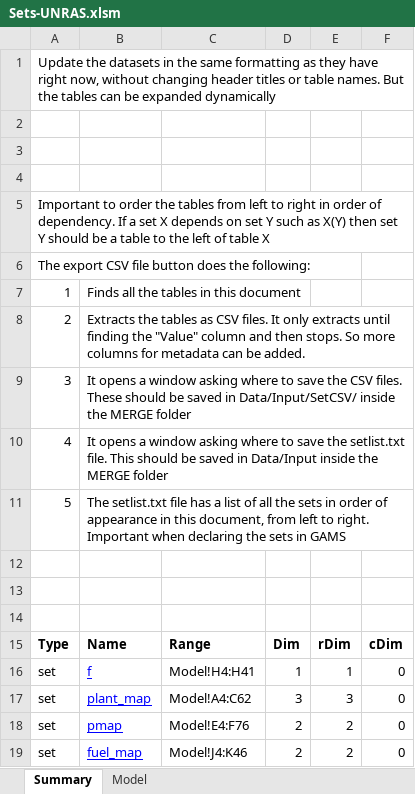
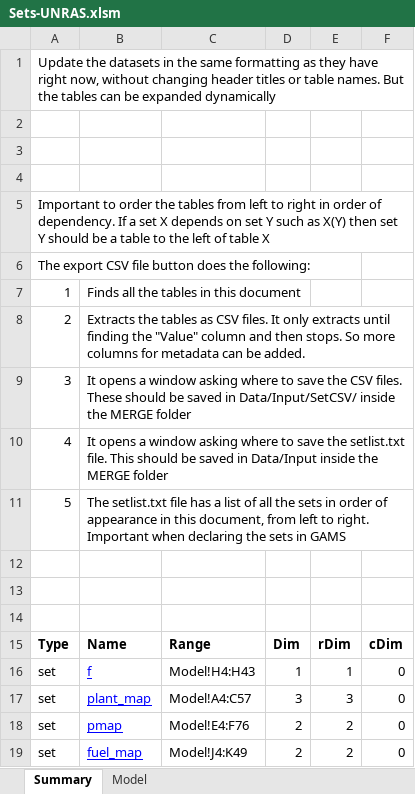
Before and after one commit to gerachanante/UN-Commodity-Balance-Cleanup, an Excel workbook: Sets-UNRAS.xlsm, sheet Summary, drawn as a sheet; values as stored, in another font and other column widths than the file's, no borders; charts and pictures and table styles not drawn; the diff names each change by its address in the sheet, - before the commit and + after, or states it on an @@ line.

```diff
--- a/Sets-UNRAS.xlsm (sheet Summary)
+++ b/Sets-UNRAS.xlsm (sheet Summary)
-C16: Model!H4:H41
+C16: Model!H4:H43
-C17: Model!A4:C62
+C17: Model!A4:C57
-C19: Model!J4:K46
+C19: Model!J4:K49
```
Also changed, not shown: sheet Model, 11 other files.
